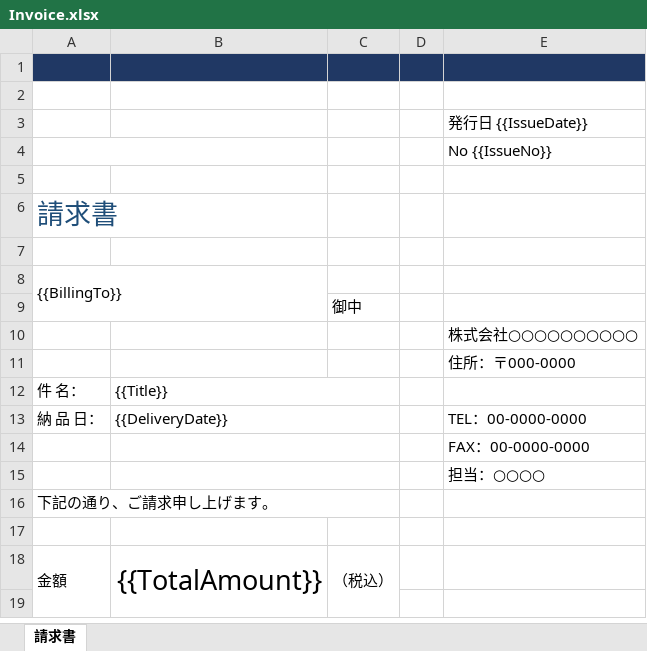
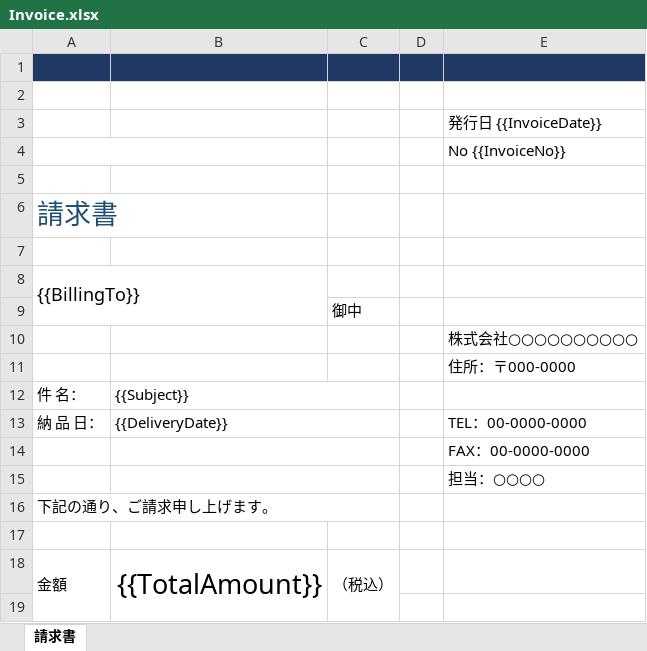
Before and after one commit to usausa/oyster-report, an Excel workbook: Example/Invoice.xlsx, sheet 請求書, drawn as a sheet; only a part is shown; values as stored, in another font and other column widths than the file's, no borders; charts and pictures and table styles not drawn; the diff names each change by its address in the sheet, - before the commit and + after, or states it on an @@ line.

```diff
--- a/Example/Invoice.xlsx (sheet 請求書)
+++ b/Example/Invoice.xlsx (sheet 請求書)
-E3: 発行日 {{IssueDate}}
+E3: 発行日 {{InvoiceDate}}
-E4: No {{IssueNo}}
+E4: No {{InvoiceNo}}
@@ A8 text size: larger @@
-B12: {{Title}}
+B12: {{Subject}}
```
Also changed, not shown: 7 other files.
